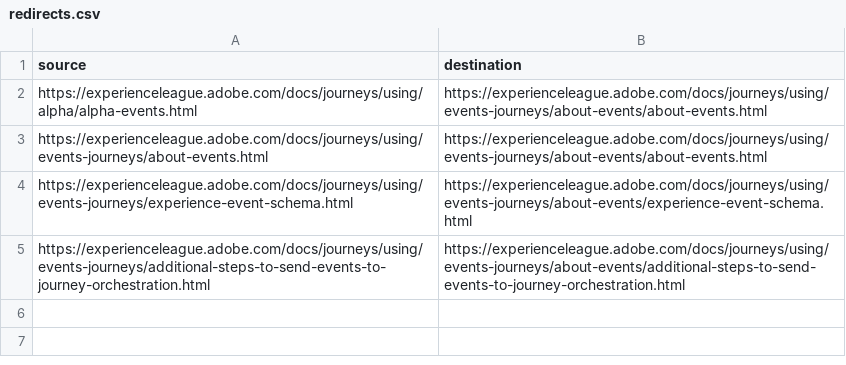
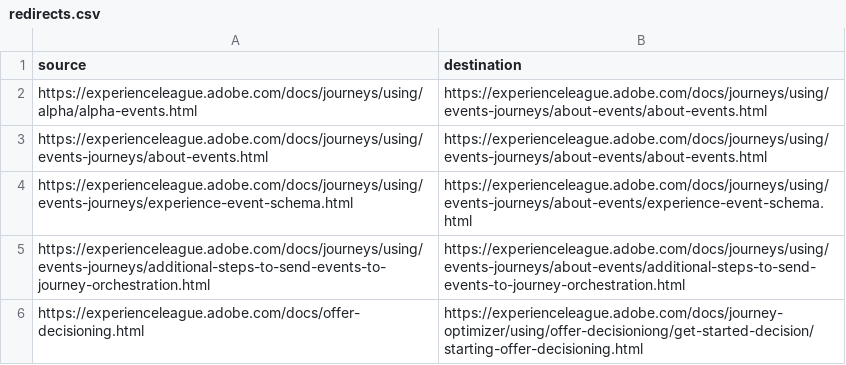
Before and after one commit to AdobeDocs/journeys.zh-Hant, a CSV file: redirects.csv, drawn as a sheet; the diff names each change by its address in the sheet, - before the commit and + after, or states it on an @@ line.

Commit message:
Synced non localizable files from repo .

```diff
--- a/redirects.csv
+++ b/redirects.csv
+row 6: https://experienceleague.adobe.com/docs/offer-decisioning.html | https://experienceleague.adobe.com/docs/journey-optimizer/using/offer-decisioniong/get-started-decision/starting-offer-decisioning.html
```
